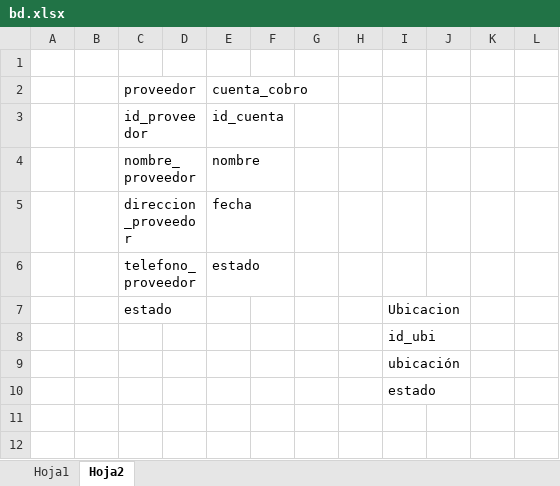
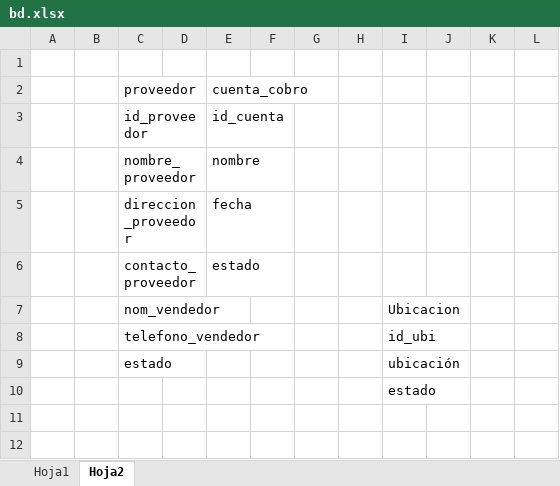
Before and after one commit to Jupazago11/osiris-1, an Excel workbook: bd/bd.xlsx, sheet Hoja2, drawn as a sheet; only a part is shown; values as stored, in another font and other column widths than the file's, no cell formats; charts and pictures not drawn; removed rows and columns are numbered as before the commit, all else as after; the diff covers the shown part only; the diff names each change by its address in the sheet, - before the commit and + after, or states it on an @@ line.

Commit message:
proveedores e inicio de producto

```diff
--- a/bd/bd.xlsx (sheet Hoja2)
+++ b/bd/bd.xlsx (sheet Hoja2)
-C6: telefono_proveedor
+C6: contacto_proveedor
+row 7:  |  | nom_vendedor |  |  |  |  |  | Ubicacion
+row 8:  |  | telefono_vendedor |  |  |  |  |  | id_ubi
-I9: Ubicacion
+I9: ubicación
-row 8:  |  |  |  |  |  |  |  | id_ubi
-row 9:  |  |  |  |  |  |  |  | ubicación
```
Also changed, not shown: 5 added rows and 25 edited cells elsewhere in this sheet, cell formats, charts or pictures, 5 other files.
